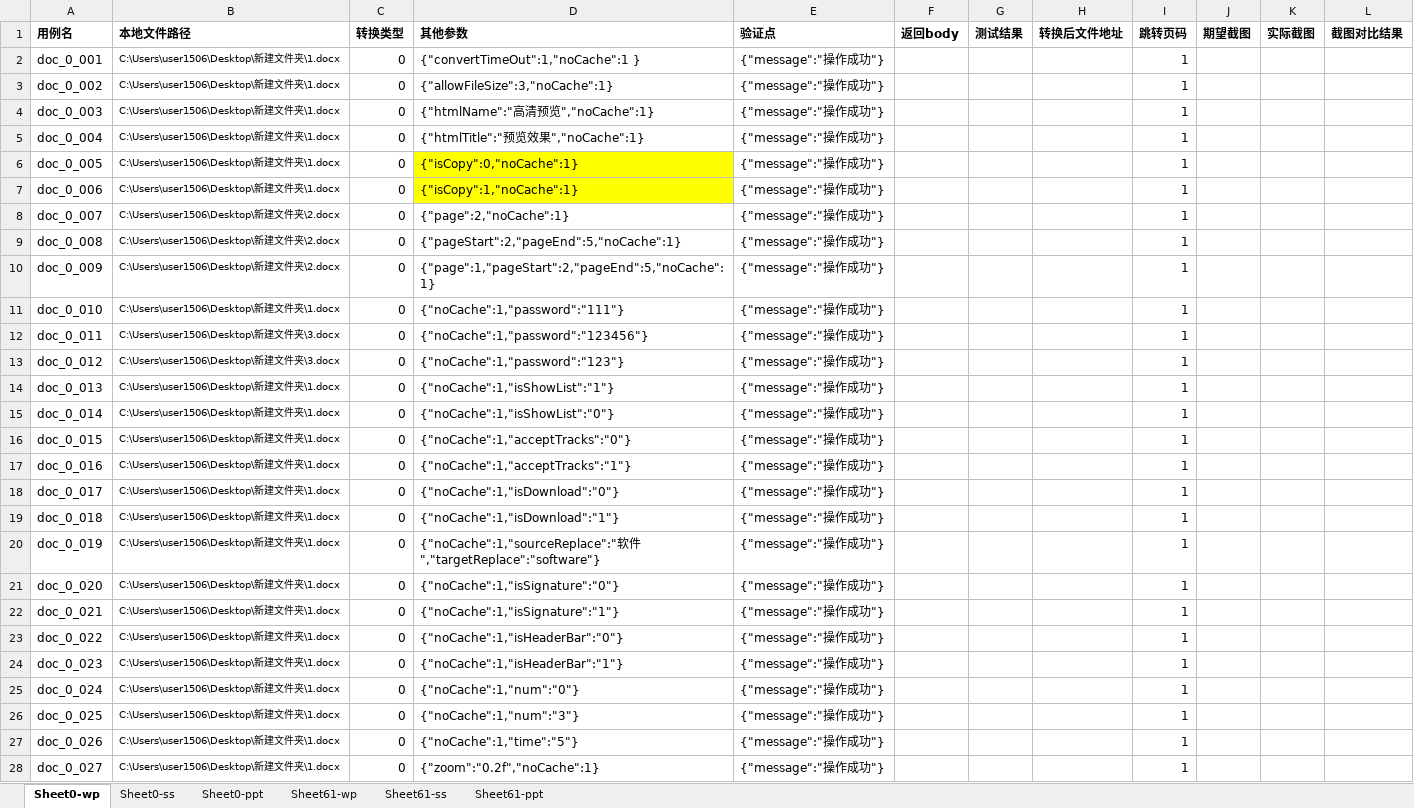
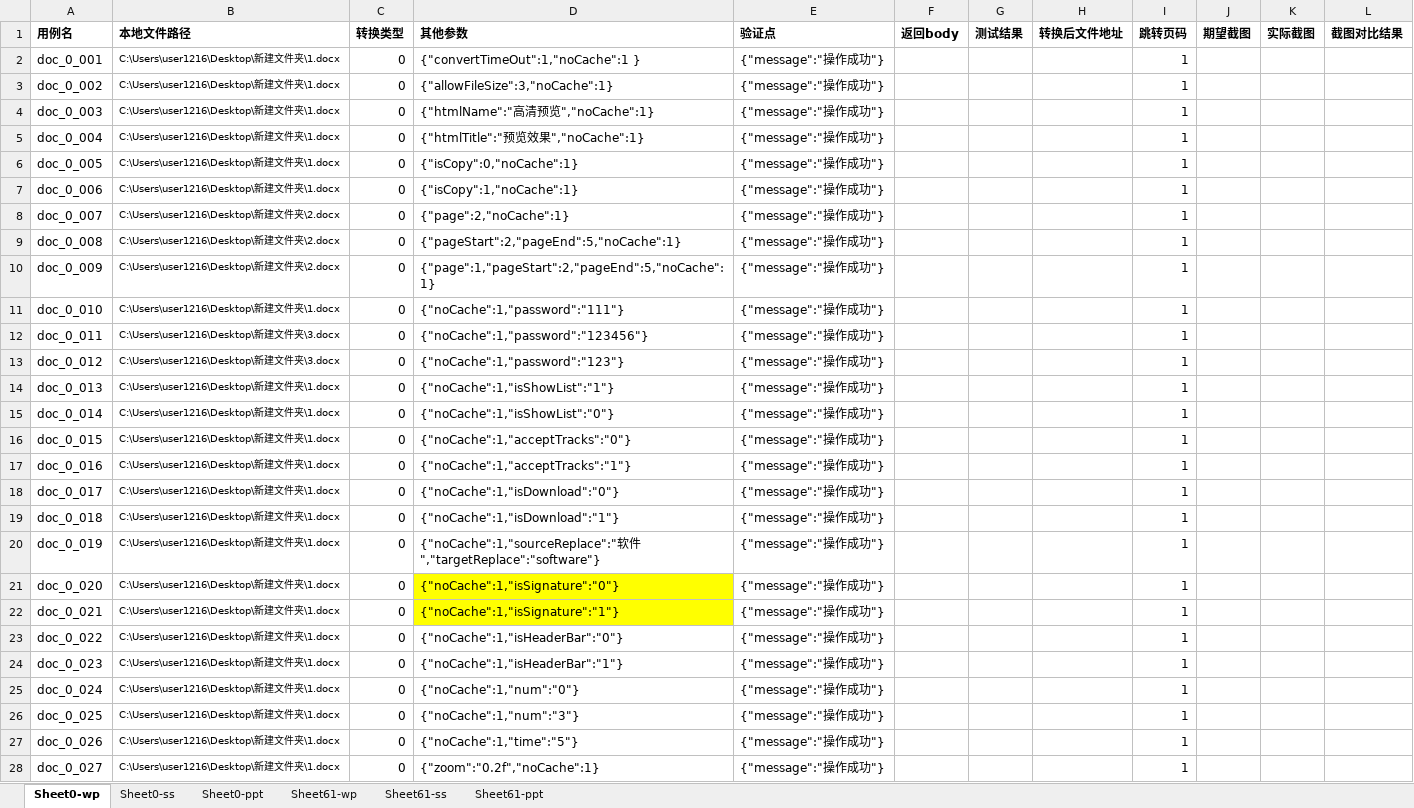
Before and after one commit to BruceLee8749/fcs_function, an Excel workbook: FCS测试用例/测试用例.xlsx, sheet Sheet0-wp, drawn as a sheet; only a part is shown; values as stored, in another font and other column widths than the file's, no borders; the diff covers the shown part only; the diff names each change by its address in the sheet, - before the commit and + after, or states it on an @@ line.

```diff
--- a/FCS测试用例/测试用例.xlsx (sheet Sheet0-wp)
+++ b/FCS测试用例/测试用例.xlsx (sheet Sheet0-wp)
-B2:B7 (本地文件路径): C:\Users\user1506\Desktop\新建文件夹\1.docx
+B2:B7 (本地文件路径): C:\Users\user1216\Desktop\新建文件夹\1.docx
-D6:D7 fill: #FFFF00
+D6:D7 fill: none
-B8:B10 (本地文件路径): C:\Users\user1506\Desktop\新建文件夹\2.docx
+B8:B10 (本地文件路径): C:\Users\user1216\Desktop\新建文件夹\2.docx
-B11 (本地文件路径): C:\Users\user1506\Desktop\新建文件夹\1.docx
+B11 (本地文件路径): C:\Users\user1216\Desktop\新建文件夹\1.docx
-B12:B13 (本地文件路径): C:\Users\user1506\Desktop\新建文件夹\3.docx
+B12:B13 (本地文件路径): C:\Users\user1216\Desktop\新建文件夹\3.docx
-B14:B28 (本地文件路径): C:\Users\user1506\Desktop\新建文件夹\1.docx
+B14:B28 (本地文件路径): C:\Users\user1216\Desktop\新建文件夹\1.docx
-D21:D22 fill: none
+D21:D22 fill: #FFFF00
```
Also changed, not shown: 42 edited cells elsewhere in this sheet, sheet Sheet61-wp, sheet Sheet61-ppt, sheet Sheet0-ppt, sheet Sheet61-ss, sheet Sheet0-ss, 2 other files.
